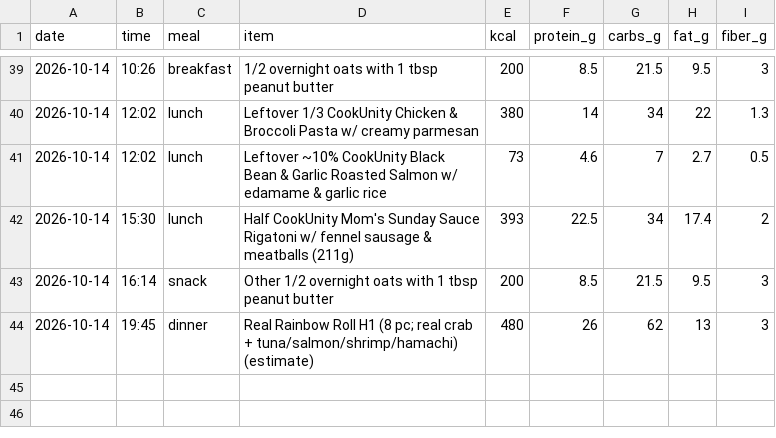
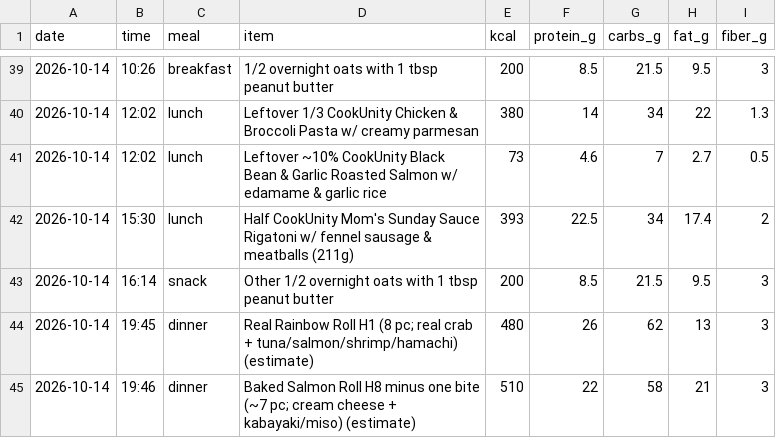
Before and after one commit to pondorasti/pondorasti, a CSV file: apps/macro/content/meals.csv, drawn as a sheet; only a part is shown, gaps mark what is left out.

Commit message:
macro: log meals

```diff
--- a/apps/macro/content/meals.csv
+++ b/apps/macro/content/meals.csv
@@ -44 +44,2 @@ date,time,meal,item,kcal,protein_g,carbs_g,fat_g,fiber_g
 2026-10-14,19:45,dinner,Real Rainbow Roll H1 (8 pc; real crab + tuna/salmon/shrimp/hamachi) (estimate),480,26,62,13,3
+2026-10-14,19:46,dinner,Baked Salmon Roll H8 minus one bite (~7 pc; cream cheese + kabayaki/miso) (estimate),510,22,58,21,3
```
